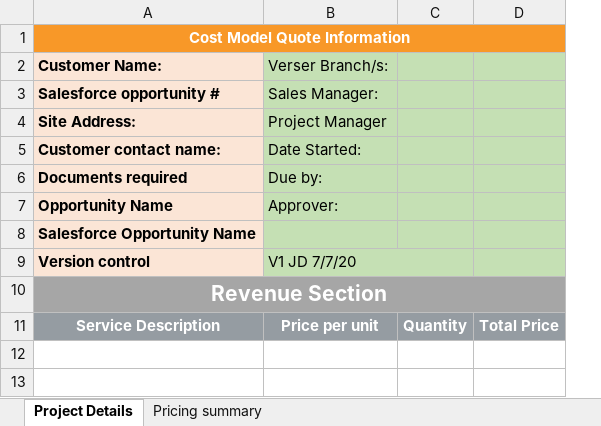
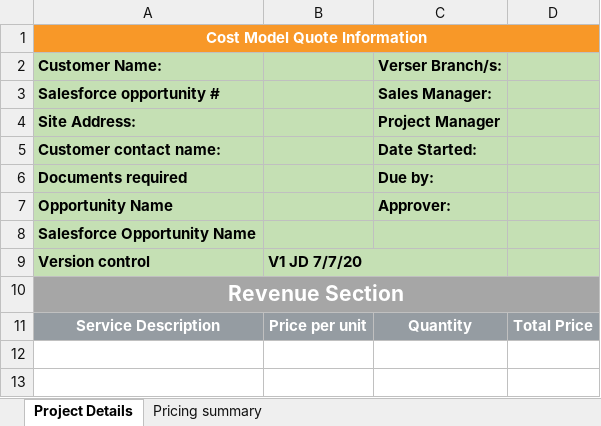
Before and after one commit to VerserGitRepository/VerserAssetLeasing, an Excel workbook: VerserAssetleasingServiceInterface/Assets/SampleCostModel.xlsx, sheet Project Details, drawn as a sheet; only a part is shown; values as stored, in another font and other column widths than the file's, no borders; charts and pictures not drawn; removed rows and columns are numbered as before the commit, all else as after; the diff names each change by its address in the sheet, - before the commit and + after, or states it on an @@ line.

Commit message:
issue fix and excel update

```diff
--- a/VerserAssetleasingServiceInterface/Assets/SampleCostModel.xlsx (sheet Project Details)
+++ b/VerserAssetleasingServiceInterface/Assets/SampleCostModel.xlsx (sheet Project Details)
+column B, rows 9-11: V1 JD 7/7/20 |  | Price per unit
-column C, row 11: Quantity
-A2:A9 fill: #FBE5D6
+A2:A9 fill: #C5E0B4
-C2:C7 bold: off
+C2:C7 bold: on
-C9 (Verser Branch/s:): V1 JD 7/7/20
+C9 (Verser Branch/s:): (empty)
-B9:C9 merged
-C11 (Verser Branch/s:): Price per unit
+C11 (Verser Branch/s:): Quantity
```
Also changed, not shown: charts or pictures, 2 other files.
